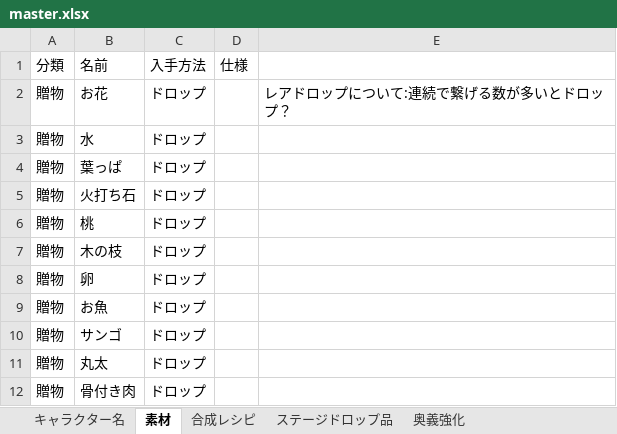
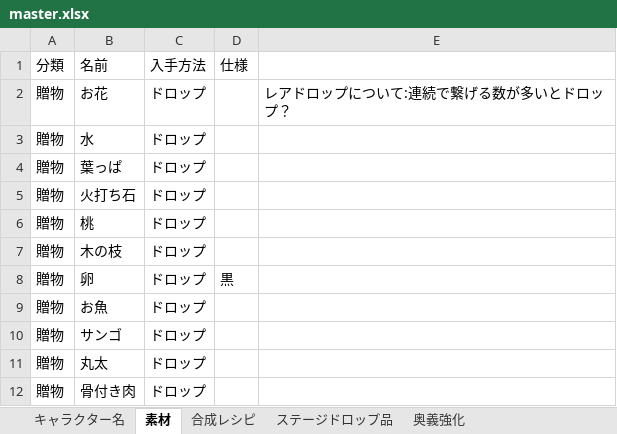
Before and after one commit to mikankaihatu/pazugiri-character-tracker, an Excel workbook: data/master.xlsx, sheet 素材, drawn as a sheet; only a part is shown; values as stored, in another font and other column widths than the file's, no borders; the diff names each change by its address in the sheet, - before the commit and + after, or states it on an @@ line.

```diff
--- a/data/master.xlsx (sheet 素材)
+++ b/data/master.xlsx (sheet 素材)
-D8 (仕様): (empty)
+D8 (仕様): 黒
```
Also changed, not shown: sheet キャラクター名, sheet 奥義強化.
